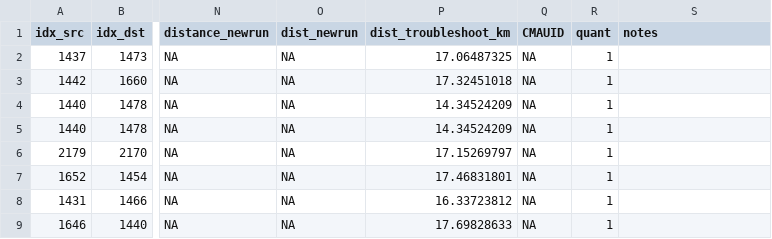
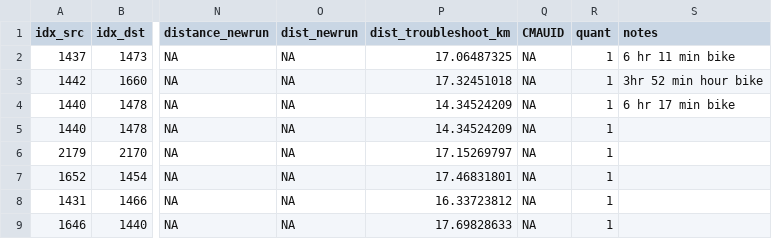
Before and after one commit to KHobbs3/valhalla-validation, a CSV file: data/quantile_1_sample.csv, drawn as a sheet; only a part is shown, gaps mark what is left out; the diff names each change by its address in the sheet, - before the commit and + after, or states it on an @@ line.

Commit message:
Update quantile_1_sample.csv

```diff
--- a/data/quantile_1_sample.csv
+++ b/data/quantile_1_sample.csv
-S2 (notes): (empty)
+S2 (notes): 6 hr 11 min bike
-S3 (notes): (empty)
+S3 (notes): 3hr 52 min hour bike
-S4 (notes): (empty)
+S4 (notes): 6 hr 17 min bike
```
